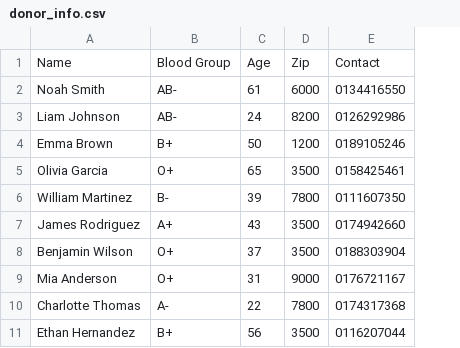
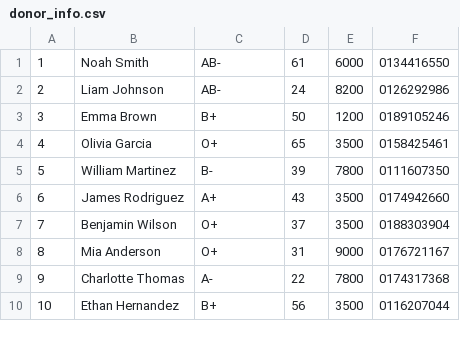
Before and after one commit to sahil0319/Bloodbank-Managment, a CSV file: CSV_Files/donor_info.csv, drawn as a sheet; only a part is shown; removed rows and columns are numbered as before the commit, all else as after; the diff names each change by its address in the sheet, - before the commit and + after, or states it on an @@ line.

Commit message:
added several features to hospital and donor files

```diff
--- a/CSV_Files/donor_info.csv
+++ b/CSV_Files/donor_info.csv
+column A, rows 1-10: 1 | 2 | 3 | 4 | 5 | 6 | 7 | 8 | 9 | 10
-row 1: Name | Blood Group | Age | Zip | Contact
```
Also changed, not shown: 8 other files.
